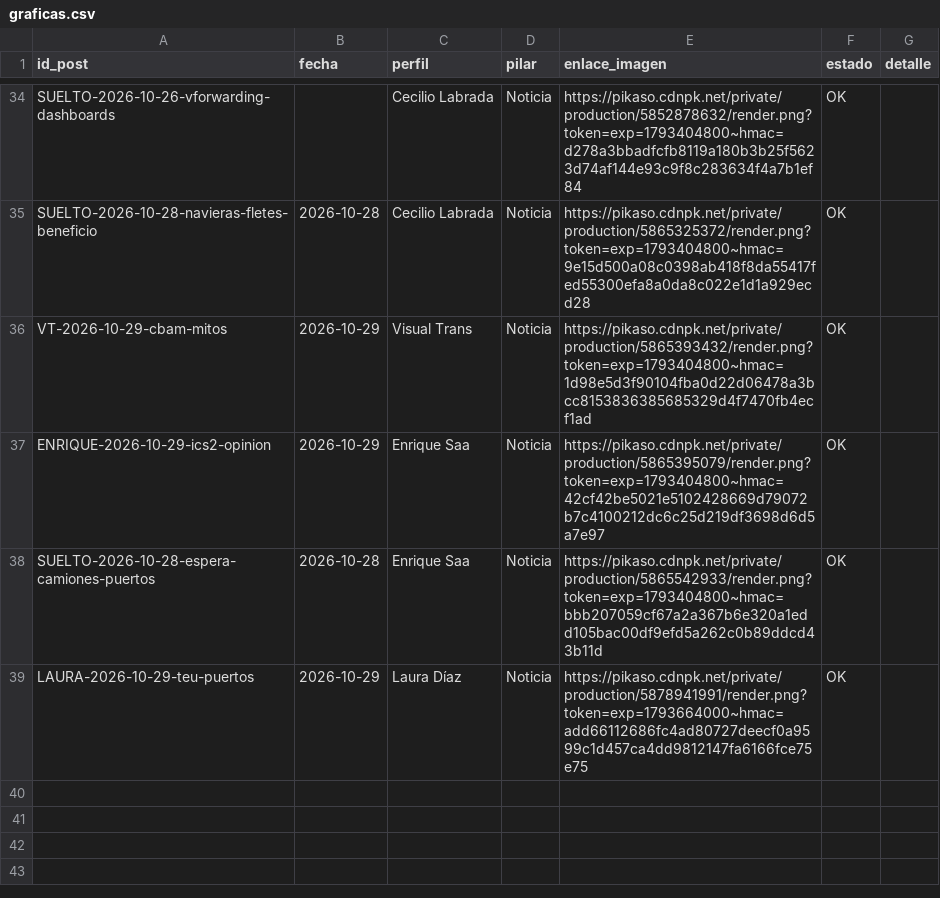
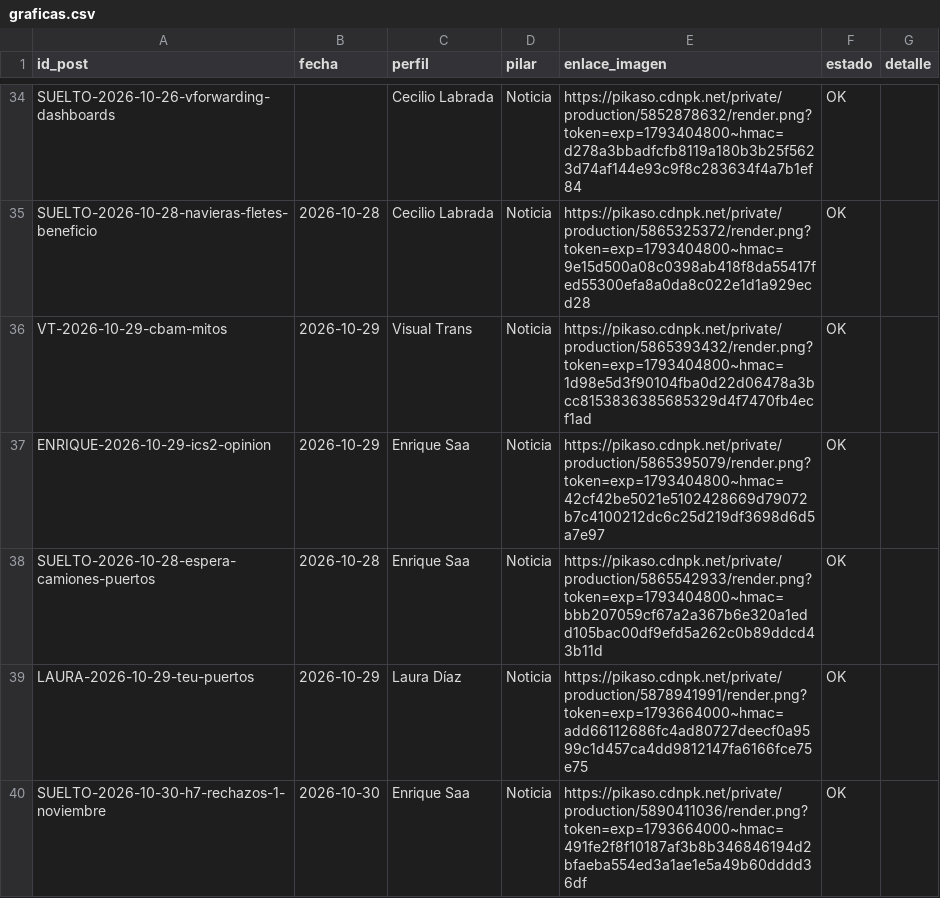
Before and after one commit to arivas-web/visualtrans.linkedin, a CSV file: output/2026-10/graficas.csv, drawn as a sheet; only a part is shown, gaps mark what is left out.

```diff
--- a/output/2026-10/graficas.csv
+++ b/output/2026-10/graficas.csv
@@ -39 +39,2 @@ SUELTO-2026-10-28-espera-camiones-puertos,2026-10-28,Enrique Saa,Noticia,https:/
 LAURA-2026-10-29-teu-puertos,2026-10-29,Laura Díaz,Noticia,https://pikaso.cdnpk.net/private/production/5878941991/render.png?token=exp=1793664000~hmac=add66112686fc4ad80727deecf0a9599c1d457ca4dd9812147fa6166fce75e75,OK,
+SUELTO-2026-10-30-h7-rechazos-1-noviembre,2026-10-30,Enrique Saa,Noticia,"https://pikaso.cdnpk.net/private/production/5890411036/render.png?token=exp=1793664000~hmac=491fe2f8f10187af3b8b346846194d2bfaeba554ed3a1ae1e5a49b60dddd36df",OK,
```
